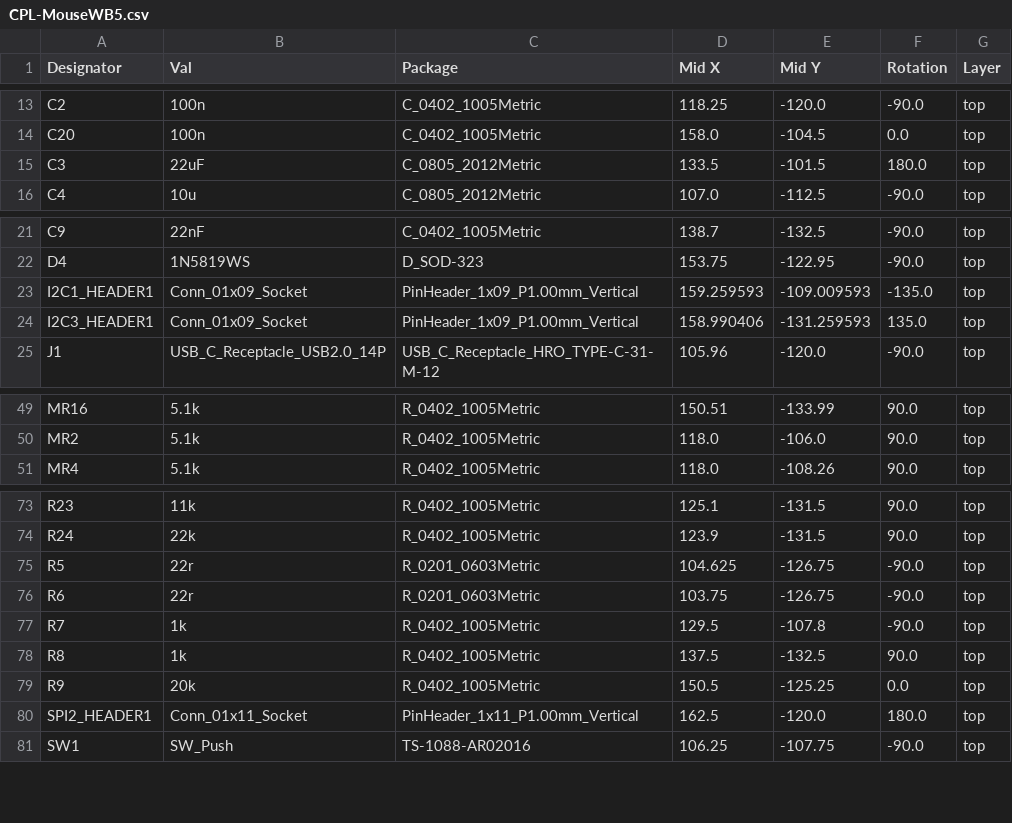
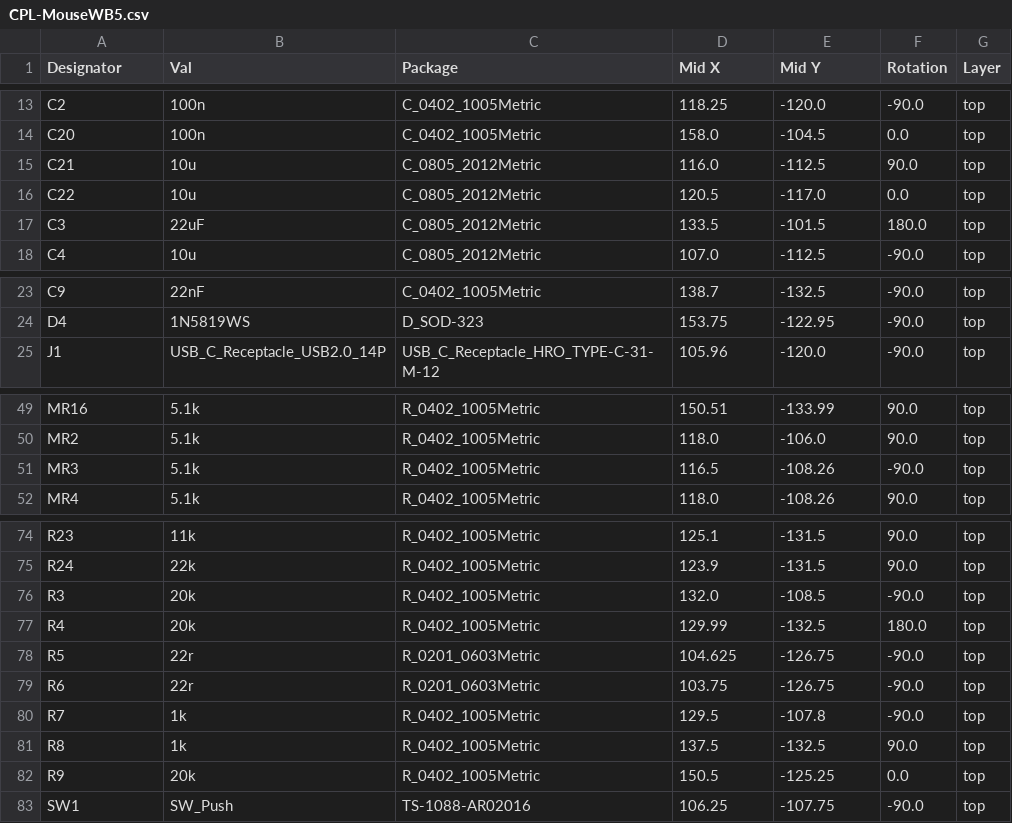
Before and after one commit to ilolson/MouseWB5, a CSV file: MouseWB5/jlcpcb/production_files/CPL-MouseWB5.csv, drawn as a sheet; only a part is shown, gaps mark what is left out; the diff covers the shown part only.

```diff
--- a/MouseWB5/jlcpcb/production_files/CPL-MouseWB5.csv
+++ b/MouseWB5/jlcpcb/production_files/CPL-MouseWB5.csv
@@ -14,2 +14,4 @@ C2,100n,C_0402_1005Metric,118.25,-120.0,-90.0,top
 C20,100n,C_0402_1005Metric,158.0,-104.5,0.0,top
+C21,10u,C_0805_2012Metric,116.0,-112.5,90.0,top
+C22,10u,C_0805_2012Metric,120.5,-117.0,0.0,top
 C3,22uF,C_0805_2012Metric,133.5,-101.5,180.0,top
@@ -22,4 +24,2 @@ C9,22nF,C_0402_1005Metric,138.7,-132.5,-90.0,top
 D4,1N5819WS,D_SOD-323,153.75,-122.95,-90.0,top
-I2C1_HEADER1,Conn_01x09_Socket,PinHeader_1x09_P1.00mm_Vertical,159.259593,-109.009593,-135.0,top
-I2C3_HEADER1,Conn_01x09_Socket,PinHeader_1x09_P1.00mm_Vertical,158.990406,-131.259593,135.0,top
 J1,USB_C_Receptacle_USB2.0_14P,USB_C_Receptacle_HRO_TYPE-C-31-M-12,105.96,-120.0,-90.0,top
@@ -50,2 +50,3 @@ MR16,5.1k,R_0402_1005Metric,150.51,-133.99,90.0,top
 MR2,5.1k,R_0402_1005Metric,118.0,-106.0,90.0,top
+MR3,5.1k,R_0402_1005Metric,116.5,-108.26,-90.0,top
 MR4,5.1k,R_0402_1005Metric,118.0,-108.26,90.0,top
@@ -74,2 +75,4 @@ R23,11k,R_0402_1005Metric,125.1,-131.5,90.0,top
 R24,22k,R_0402_1005Metric,123.9,-131.5,90.0,top
+R3,20k,R_0402_1005Metric,132.0,-108.5,-90.0,top
+R4,20k,R_0402_1005Metric,129.99,-132.5,180.0,top
 R5,22r,R_0201_0603Metric,104.625,-126.75,-90.0,top
@@ -79,3 +82,2 @@ R8,1k,R_0402_1005Metric,137.5,-132.5,90.0,top
 R9,20k,R_0402_1005Metric,150.5,-125.25,0.0,top
-SPI2_HEADER1,Conn_01x11_Socket,PinHeader_1x11_P1.00mm_Vertical,162.5,-120.0,180.0,top
 SW1,SW_Push,TS-1088-AR02016,106.25,-107.75,-90.0,top
```
Also changed, not shown: 5 edited cells elsewhere in this file, MouseWB5/jlcpcb/production_files/BOM-MouseWB5.csv, 4 other files.
